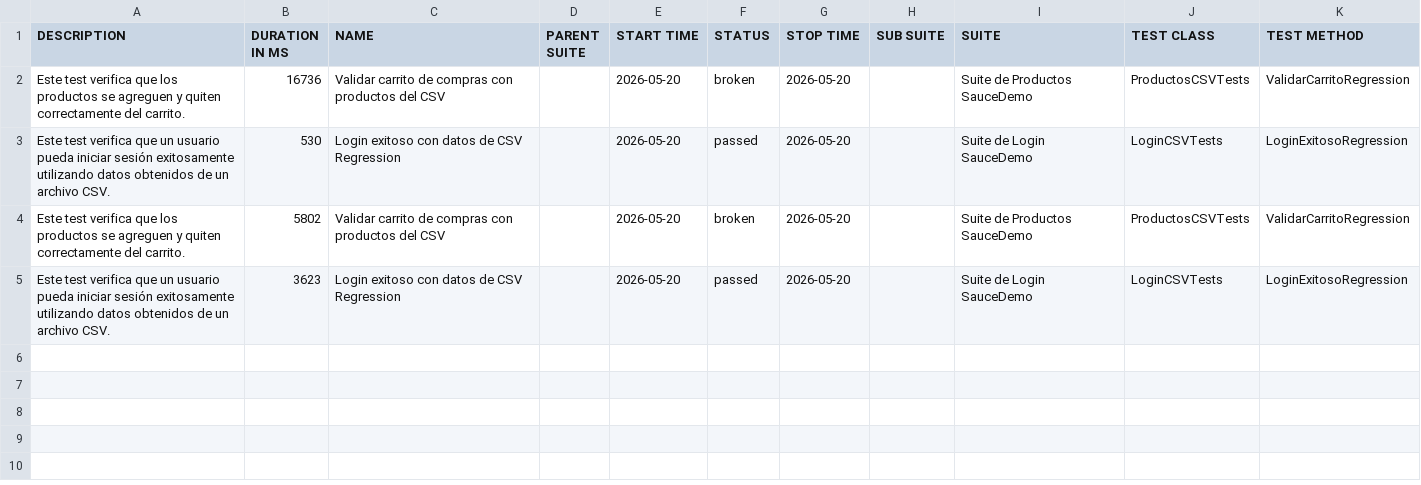
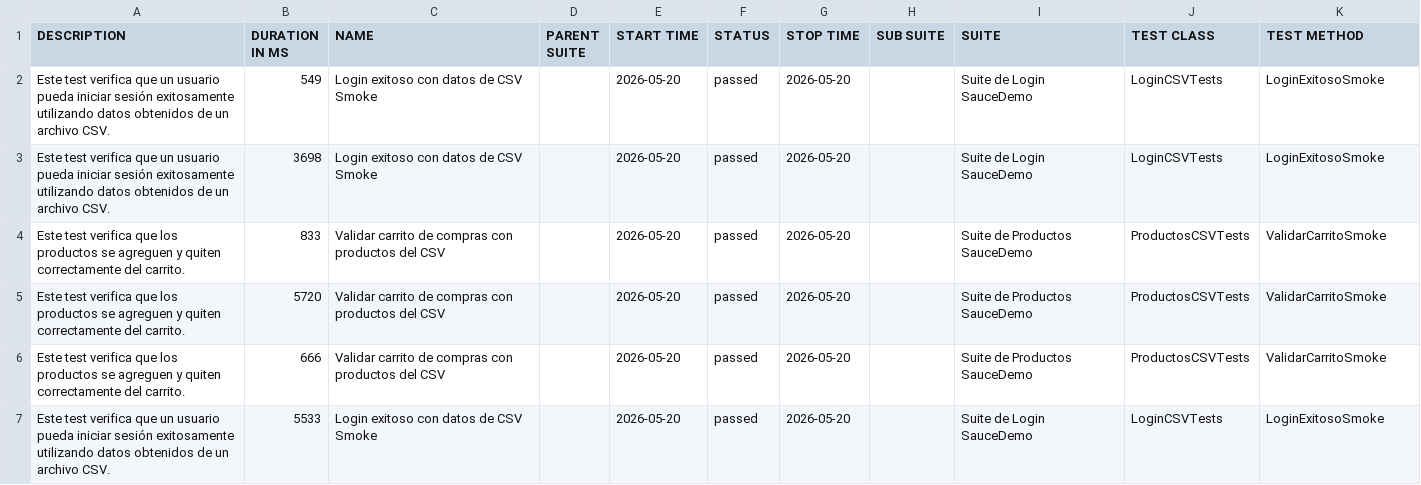
Before and after one commit to TestgroupJira/SauceDemoPlaywright, a CSV file: data/suites.csv, drawn as a sheet.

```diff
--- a/data/suites.csv
+++ b/data/suites.csv
@@ -1,5 +1,7 @@
 "DESCRIPTION","DURATION IN MS","NAME","PARENT SUITE","START TIME","STATUS","STOP TIME","SUB SUITE","SUITE","TEST CLASS","TEST METHOD"
-"Este test verifica que los productos se agreguen y quiten correctamente del carrito.","16736","Validar carrito de compras con productos del CSV","","2026-05-20","broken","2026-05-20","","Suite de Productos SauceDemo","ProductosCSVTests","ValidarCarritoRegression"
-"Este test verifica que un usuario pueda iniciar sesión exitosamente utilizando datos obtenidos de un archivo CSV.","530","Login exitoso con datos de CSV Regression","","2026-05-20","passed","2026-05-20","","Suite de Login SauceDemo","LoginCSVTests","LoginExitosoRegression"
-"Este test verifica que los productos se agreguen y quiten correctamente del carrito.","5802","Validar carrito de compras con productos del CSV","","2026-05-20","broken","2026-05-20","","Suite de Productos SauceDemo","ProductosCSVTests","ValidarCarritoRegression"
-"Este test verifica que un usuario pueda iniciar sesión exitosamente utilizando datos obtenidos de un archivo CSV.","3623","Login exitoso con datos de CSV Regression","","2026-05-20","passed","2026-05-20","","Suite de Login SauceDemo","LoginCSVTests","LoginExitosoRegression"
+"Este test verifica que un usuario pueda iniciar sesión exitosamente utilizando datos obtenidos de un archivo CSV.","549","Login exitoso con datos de CSV Smoke","","2026-05-20","passed","2026-05-20","","Suite de Login SauceDemo","LoginCSVTests","LoginExitosoSmoke"
+"Este test verifica que un usuario pueda iniciar sesión exitosamente utilizando datos obtenidos de un archivo CSV.","3698","Login exitoso con datos de CSV Smoke","","2026-05-20","passed","2026-05-20","","Suite de Login SauceDemo","LoginCSVTests","LoginExitosoSmoke"
+"Este test verifica que los productos se agreguen y quiten correctamente del carrito.","833","Validar carrito de compras con productos del CSV","","2026-05-20","passed","2026-05-20","","Suite de Productos SauceDemo","ProductosCSVTests","ValidarCarritoSmoke"
+"Este test verifica que los productos se agreguen y quiten correctamente del carrito.","5720","Validar carrito de compras con productos del CSV","","2026-05-20","passed","2026-05-20","","Suite de Productos SauceDemo","ProductosCSVTests","ValidarCarritoSmoke"
+"Este test verifica que los productos se agreguen y quiten correctamente del carrito.","666","Validar carrito de compras con productos del CSV","","2026-05-20","passed","2026-05-20","","Suite de Productos SauceDemo","ProductosCSVTests","ValidarCarritoSmoke"
+"Este test verifica que un usuario pueda iniciar sesión exitosamente utilizando datos obtenidos de un archivo CSV.","5533","Login exitoso con datos de CSV Smoke","","2026-05-20","passed","2026-05-20","","Suite de Login SauceDemo","LoginCSVTests","LoginExitosoSmoke"
```
Also changed, not shown: 36 other files.
